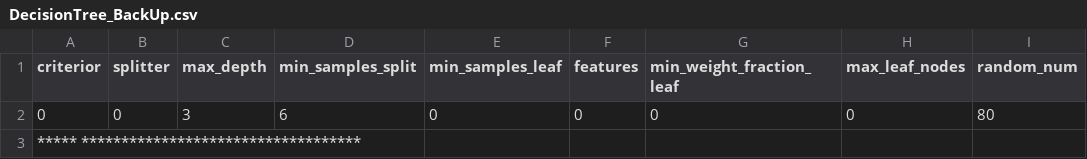
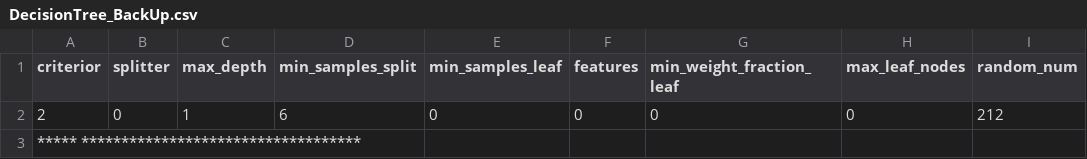
Before and after one commit to JaoIndio/TopicosDissertacao, a CSV file: Processamento/Universal_pyEnv/Brasil_SpectralLib_MIR/DecisionTree/DecisionTree_env/src/DecisionTree_BackUp.csv, drawn as a sheet.

```diff
--- a/Processamento/Universal_pyEnv/Brasil_SpectralLib_MIR/DecisionTree/DecisionTree_env/src/DecisionTree_BackUp.csv
+++ b/Processamento/Universal_pyEnv/Brasil_SpectralLib_MIR/DecisionTree/DecisionTree_env/src/DecisionTree_BackUp.csv
@@ -1,3 +1,3 @@
 criterior,splitter,max_depth,min_samples_split,min_samples_leaf,features,min_weight_fraction_leaf, max_leaf_nodes, random_num
-                  0, 0, 3, 6, 0, 0, 0, 0, 80
+                  2, 0, 1, 6, 0, 0, 0, 0, 212
  *****  ***********************************
```
Also changed, not shown: Processamento/Universal_pyEnv/Brasil_SpectralLib_MIR/GradientBoost/GradBoost_env/src/GradBoost_BackUp.csv, Processamento/Universal_pyEnv/Brasil_SpectralLib_MIR/RandomForest/rf_env/src/RandomForest_BackUp.csv, 11 other files.
